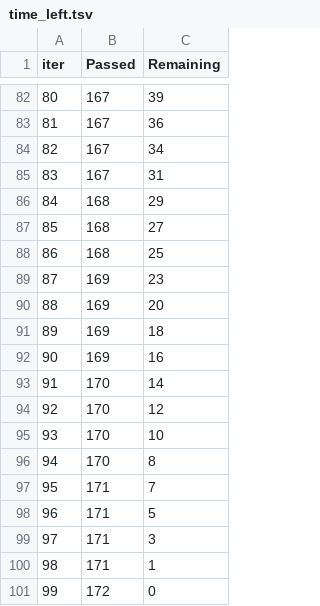
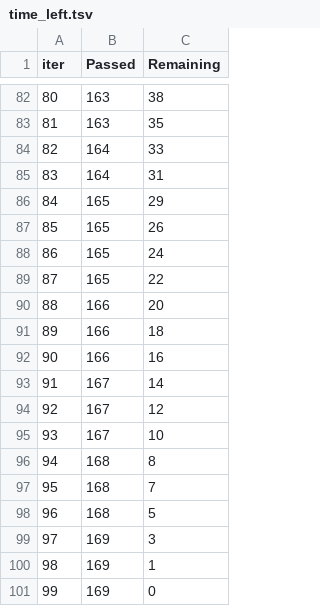
Before and after one commit to venkatagirigowda/mlproject, a TSV file: catboost_info/time_left.tsv, drawn as a sheet; only a part is shown, gaps mark what is left out; the diff covers the shown part only.

```diff
--- a/catboost_info/time_left.tsv
+++ b/catboost_info/time_left.tsv
@@ -82,20 +82,20 @@ iter	Passed	Remaining
-80	167	39
-81	167	36
-82	167	34
-83	167	31
-84	168	29
-85	168	27
-86	168	25
-87	169	23
-88	169	20
-89	169	18
-90	169	16
-91	170	14
-92	170	12
-93	170	10
-94	170	8
-95	171	7
-96	171	5
-97	171	3
-98	171	1
-99	172	0
+80	163	38
+81	163	35
+82	164	33
+83	164	31
+84	165	29
+85	165	26
+86	165	24
+87	165	22
+88	166	20
+89	166	18
+90	166	16
+91	167	14
+92	167	12
+93	167	10
+94	168	8
+95	168	7
+96	168	5
+97	169	3
+98	169	1
+99	169	0
```
Also changed, not shown: 160 edited cells elsewhere in this file, 5 other files.
